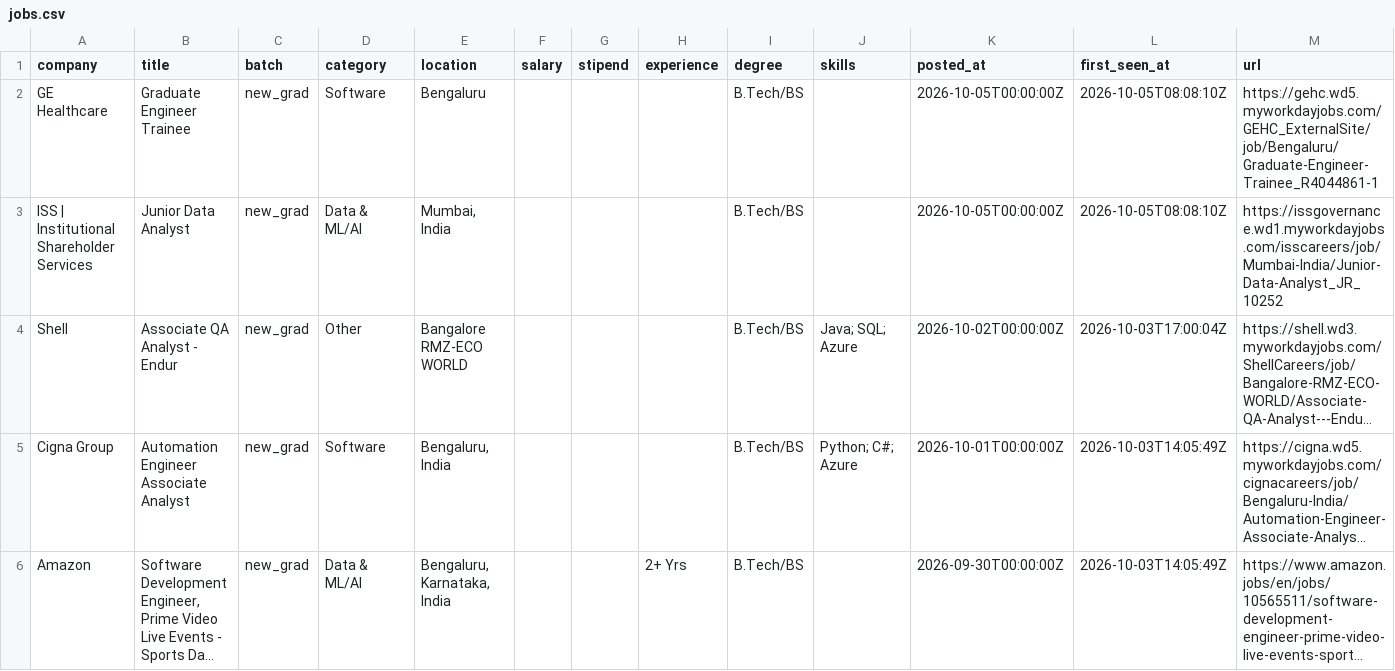
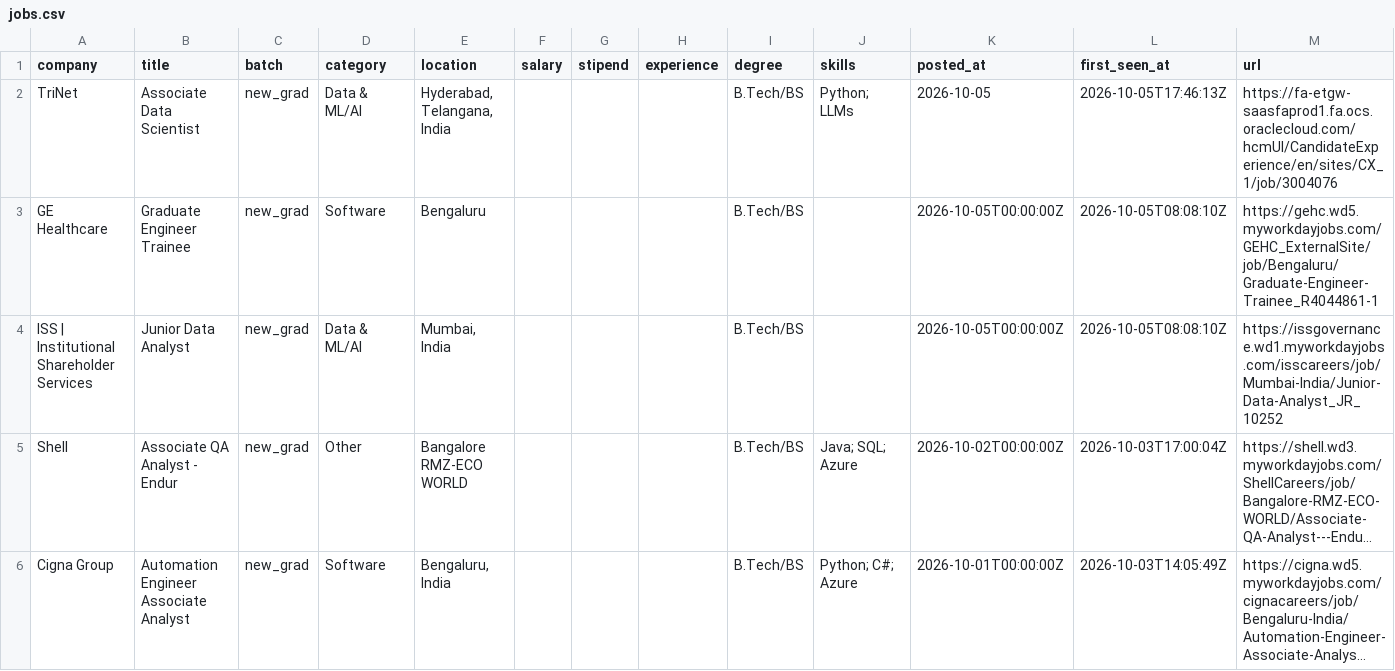
Before and after one commit to Rohan-droid7341/job-for-freshers, a CSV file: data/jobs.csv, drawn as a sheet; only a part is shown; the shorter side is filled out with more unchanged rows; long unchanged cells end in …; the diff covers the shown part only; the diff names each change by its address in the sheet, - before the commit and + after, or states it on an @@ line.

```diff
--- a/data/jobs.csv
+++ b/data/jobs.csv
+row 2: TriNet | Associate Data Scientist | new_grad | Data & ML/AI | Hyderabad, Telangana, India |  |  |  | B.Tech/BS | Python; LLMs | 2026-10-05 | 2026-10-05T17:46:13Z | https://fa-etgw-saasfaprod1.fa.ocs.oraclecloud.com/hcmUI/CandidateExperience/en/sites/CX_1/job/3004076
```
Also changed, not shown: 1 added row, 1 removed row and 2 edited cells elsewhere in this file, 14 other files.
